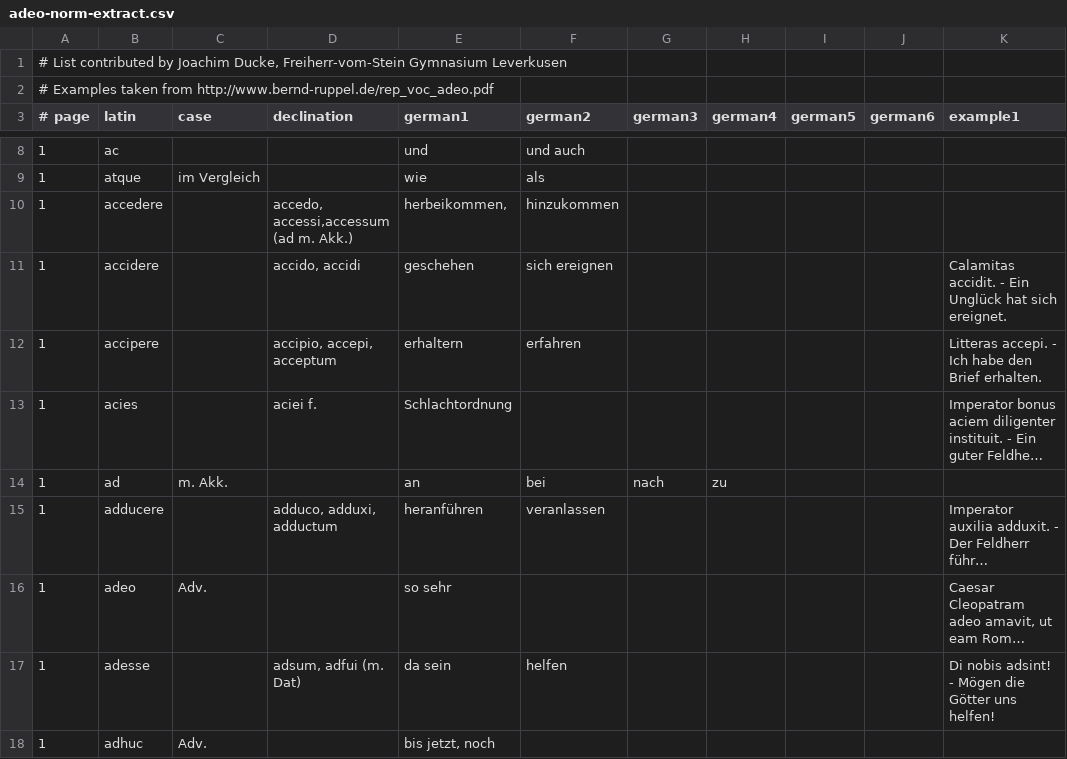
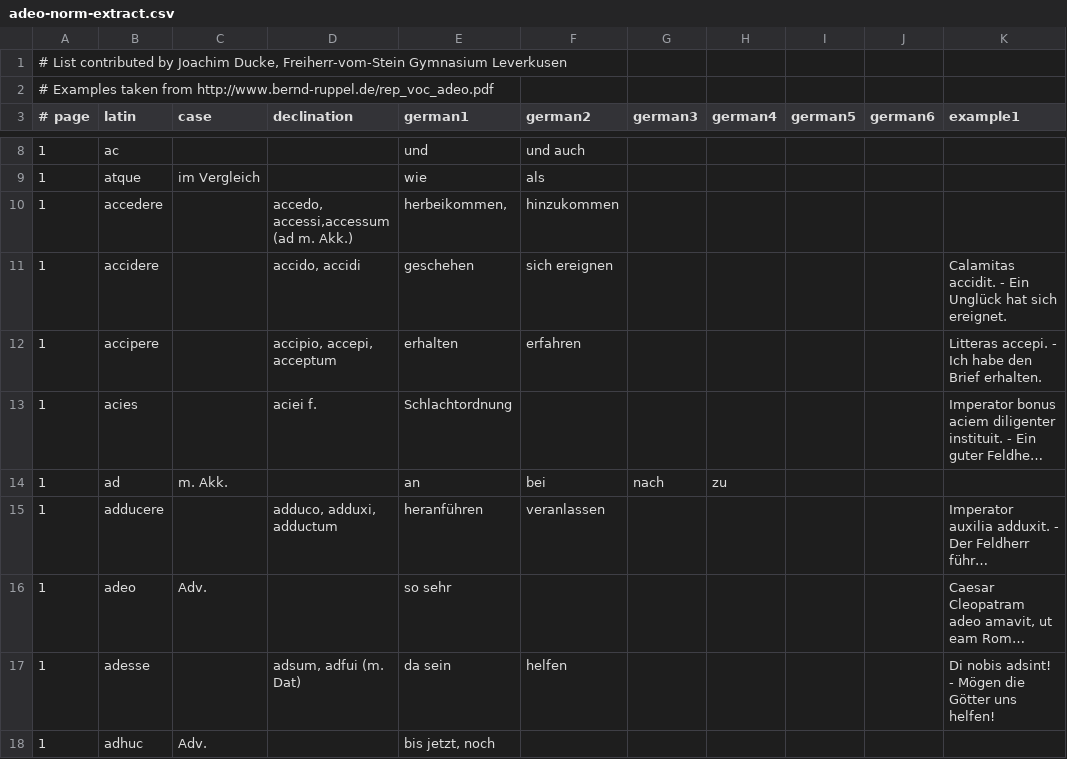
Before and after one commit to hotstepper13/adeomachina, a CSV file: app/src/main/assets/adeo-norm-extract.csv, drawn as a sheet; only a part is shown, gaps mark what is left out; long unchanged cells end in …; the diff names each change by its address in the sheet, - before the commit and + after, or states it on an @@ line.

Commit message:
Bugfxi for typo

```diff
--- a/app/src/main/assets/adeo-norm-extract.csv
+++ b/app/src/main/assets/adeo-norm-extract.csv
-E12 (german1): erhaltern
+E12 (german1): erhalten
```
